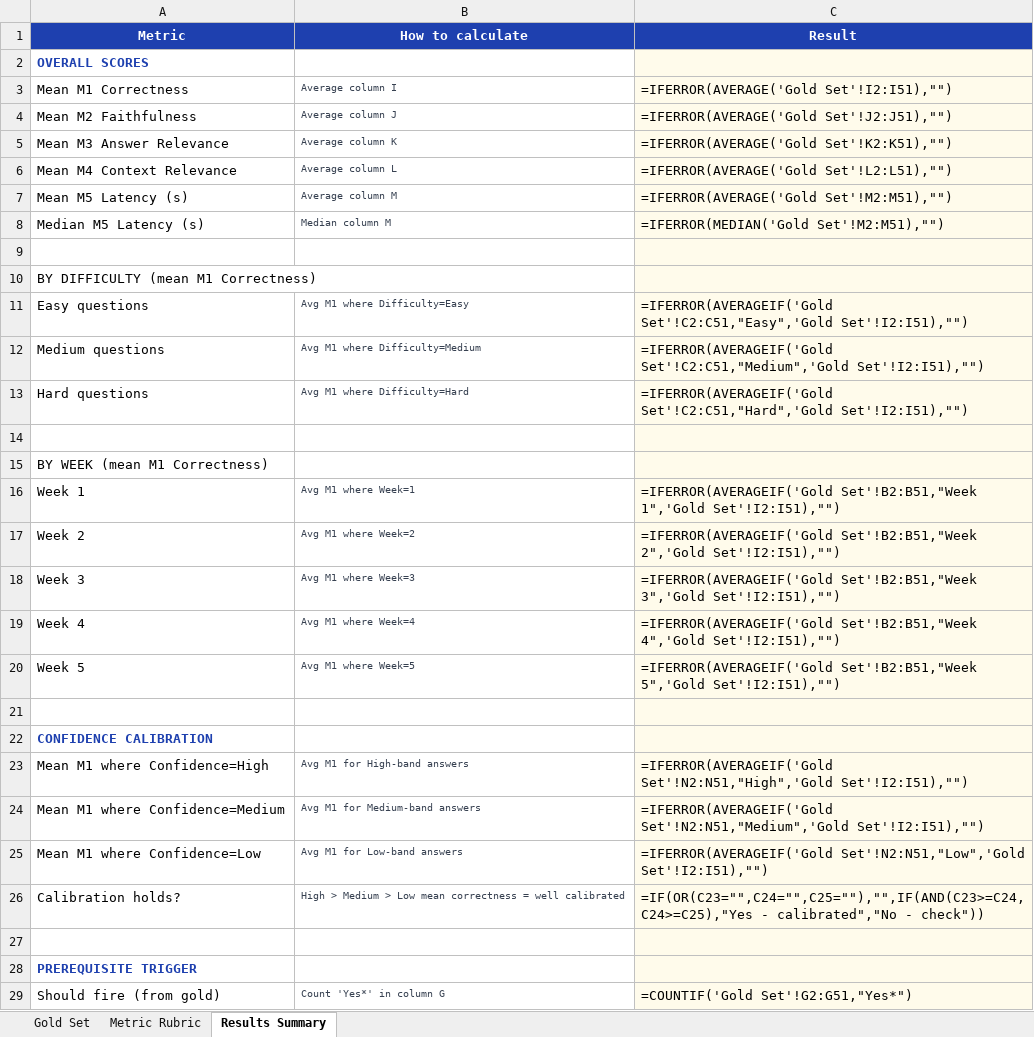
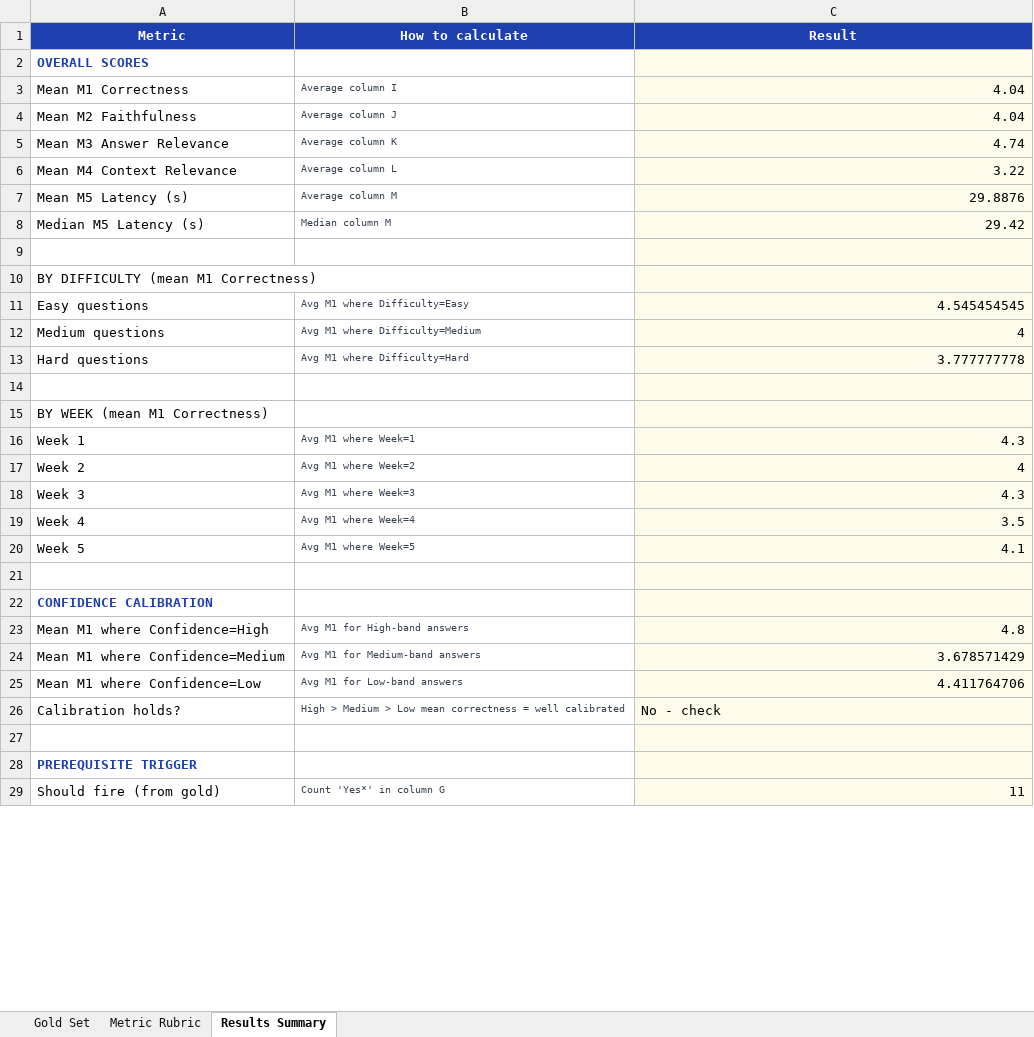
Before and after one commit to samwichJ/cyber-tutor, an Excel workbook: evaluation/gold_set_evaluation.xlsx, sheet Results Summary, drawn as a sheet; only a part is shown; values as stored, in another font and other column widths than the file's, no borders; formulas without a stored value are shown as written; the diff covers the shown part only; the diff names each change by its address in the sheet, - before the commit and + after, or states it on an @@ line.

```diff
--- a/evaluation/gold_set_evaluation.xlsx (sheet Results Summary)
+++ b/evaluation/gold_set_evaluation.xlsx (sheet Results Summary)
-C3 (Result): =IFERROR(AVERAGE('Gold Set'!I2:I51),"")
+C3 (Result): 4.04
-C4 (Result): =IFERROR(AVERAGE('Gold Set'!J2:J51),"")
+C4 (Result): 4.04
-C5 (Result): =IFERROR(AVERAGE('Gold Set'!K2:K51),"")
+C5 (Result): 4.74
-C6 (Result): =IFERROR(AVERAGE('Gold Set'!L2:L51),"")
+C6 (Result): 3.22
-C7 (Result): =IFERROR(AVERAGE('Gold Set'!M2:M51),"")
+C7 (Result): 29.8876
-C8 (Result): =IFERROR(MEDIAN('Gold Set'!M2:M51),"")
+C8 (Result): 29.42
-C11 (Result): =IFERROR(AVERAGEIF('Gold Set'!C2:C51,"Easy",'Gold Set'!I2:I51),"")
+C11 (Result): 4.545454545
-C12 (Result): =IFERROR(AVERAGEIF('Gold Set'!C2:C51,"Medium",'Gold Set'!I2:I51),"")
+C12 (Result): 4
-C13 (Result): =IFERROR(AVERAGEIF('Gold Set'!C2:C51,"Hard",'Gold Set'!I2:I51),"")
+C13 (Result): 3.777777778
-C16 (Result): =IFERROR(AVERAGEIF('Gold Set'!B2:B51,"Week 1",'Gold Set'!I2:I51),"")
+C16 (Result): 4.3
-C17 (Result): =IFERROR(AVERAGEIF('Gold Set'!B2:B51,"Week 2",'Gold Set'!I2:I51),"")
+C17 (Result): 4
-C18 (Result): =IFERROR(AVERAGEIF('Gold Set'!B2:B51,"Week 3",'Gold Set'!I2:I51),"")
+C18 (Result): 4.3
-C19 (Result): =IFERROR(AVERAGEIF('Gold Set'!B2:B51,"Week 4",'Gold Set'!I2:I51),"")
+C19 (Result): 3.5
-C20 (Result): =IFERROR(AVERAGEIF('Gold Set'!B2:B51,"Week 5",'Gold Set'!I2:I51),"")
+C20 (Result): 4.1
-C23 (Result): =IFERROR(AVERAGEIF('Gold Set'!N2:N51,"High",'Gold Set'!I2:I51),"")
+C23 (Result): 4.8
-C24 (Result): =IFERROR(AVERAGEIF('Gold Set'!N2:N51,"Medium",'Gold Set'!I2:I51),"")
+C24 (Result): 3.678571429
-C25 (Result): =IFERROR(AVERAGEIF('Gold Set'!N2:N51,"Low",'Gold Set'!I2:I51),"")
+C25 (Result): 4.411764706
-C26 (Result): =IF(OR(C23="",C24="",C25=""),"",IF(AND(C23>=C24,C24>=C25),"Yes - calibrated","No - check"))
+C26 (Result): No - check
-C29 (Result): =COUNTIF('Gold Set'!G2:G51,"Yes*")
+C29 (Result): 11
```
Also changed, not shown: 16 edited cells elsewhere in this sheet, evaluation/gold_set_evaluation_gptoss20b.xlsx.
